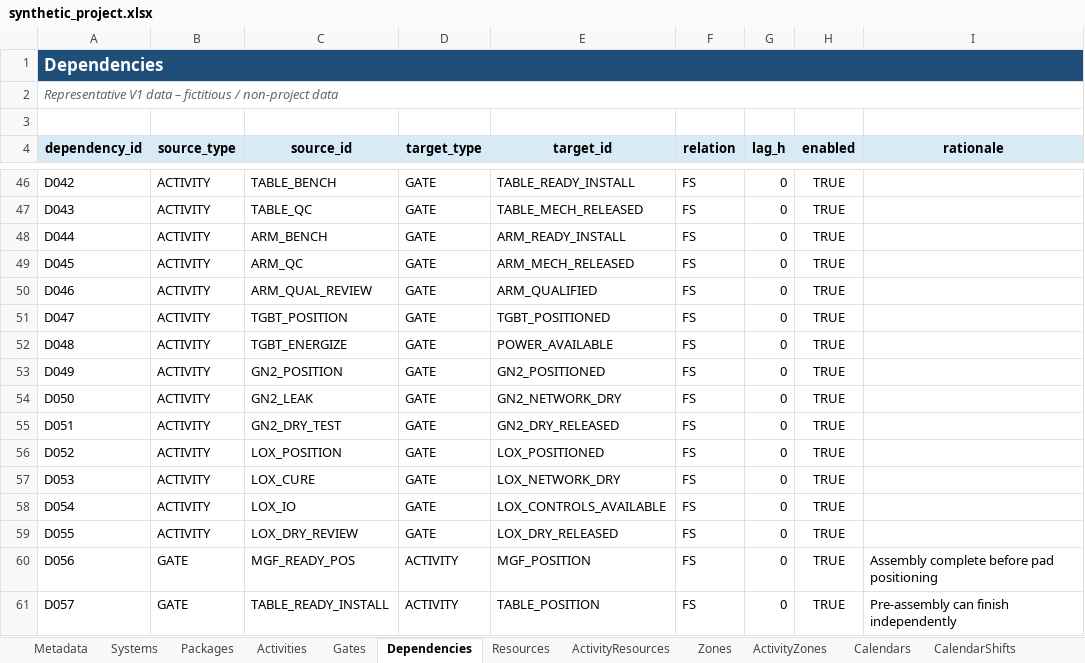
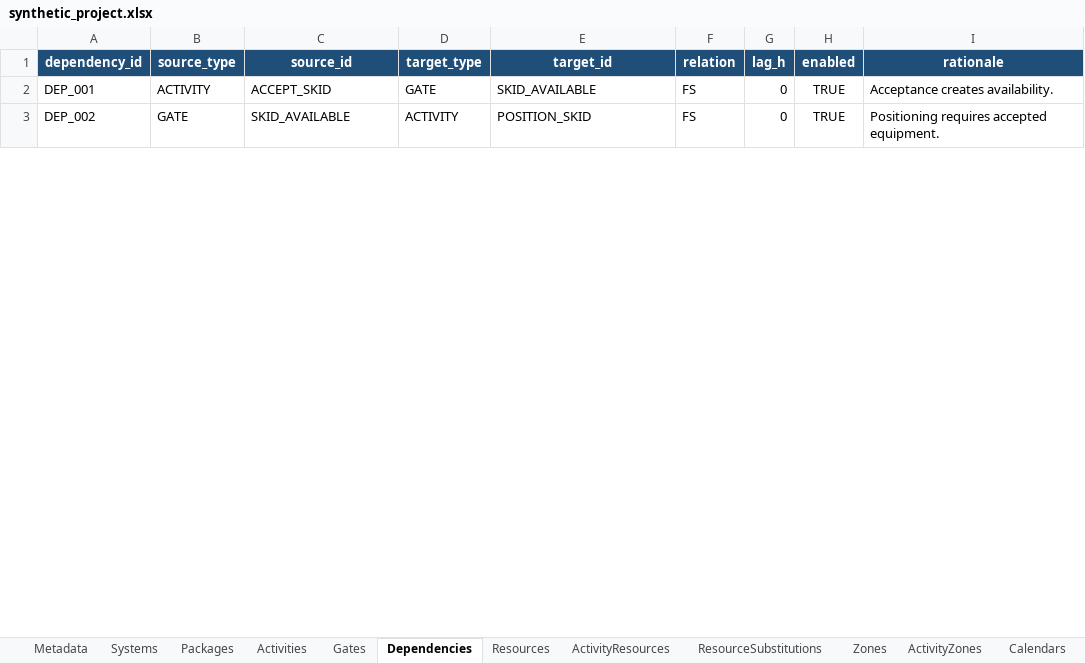
Before and after one commit to Alanb3110/planning-optimizer, an Excel workbook: web/public/synthetic_project.xlsx, sheet Dependencies, drawn as a sheet; only a part is shown, gaps mark what is left out; values as stored, in another font and other column widths than the file's, no borders; table styles not drawn; removed rows and columns are numbered as before the commit, all else as after; the diff covers the shown part only; the diff names each change by its address in the sheet, - before the commit and + after, or states it on an @@ line.

```diff
--- a/web/public/synthetic_project.xlsx (sheet Dependencies)
+++ b/web/public/synthetic_project.xlsx (sheet Dependencies)
-row 1: Dependencies
-row 2: Representative V1 data – fictitious / non-project data
-row 3: (empty)
@@ A1:I1 fill: #D9EAF7 → #1F4E78, text colour: black → #FFFFFF @@
-A2 (dependency_id): D042
+A2 (dependency_id): DEP_001
-C2 (source_id): TABLE_BENCH
+C2 (source_id): ACCEPT_SKID
-E2 (target_id): TABLE_READY_INSTALL
+E2 (target_id): SKID_AVAILABLE
-I2 (rationale): (empty)
+I2 (rationale): Acceptance creates availability.
-row 47: D043 | ACTIVITY | TABLE_QC | GATE | TABLE_MECH_RELEASED | FS | 0 | TRUE
-row 48: D044 | ACTIVITY | ARM_BENCH | GATE | ARM_READY_INSTALL | FS | 0 | TRUE
-row 49: D045 | ACTIVITY | ARM_QC | GATE | ARM_MECH_RELEASED | FS | 0 | TRUE
-row 50: D046 | ACTIVITY | ARM_QUAL_REVIEW | GATE | ARM_QUALIFIED | FS | 0 | TRUE
-row 51: D047 | ACTIVITY | TGBT_POSITION | GATE | TGBT_POSITIONED | FS | 0 | TRUE
-row 52: D048 | ACTIVITY | TGBT_ENERGIZE | GATE | POWER_AVAILABLE | FS | 0 | TRUE
-row 53: D049 | ACTIVITY | GN2_POSITION | GATE | GN2_POSITIONED | FS | 0 | TRUE
-row 54: D050 | ACTIVITY | GN2_LEAK | GATE | GN2_NETWORK_DRY | FS | 0 | TRUE
-row 55: D051 | ACTIVITY | GN2_DRY_TEST | GATE | GN2_DRY_RELEASED | FS | 0 | TRUE
-row 56: D052 | ACTIVITY | LOX_POSITION | GATE | LOX_POSITIONED | FS | 0 | TRUE
-row 57: D053 | ACTIVITY | LOX_CURE | GATE | LOX_NETWORK_DRY | FS | 0 | TRUE
-row 58: D054 | ACTIVITY | LOX_IO | GATE | LOX_CONTROLS_AVAILABLE | FS | 0 | TRUE
-row 59: D055 | ACTIVITY | LOX_DRY_REVIEW | GATE | LOX_DRY_RELEASED | FS | 0 | TRUE
-row 60: D056 | GATE | MGF_READY_POS | ACTIVITY | MGF_POSITION | FS | 0 | TRUE | Assembly complete before pad positioning
-A3 (dependency_id): D057
+A3 (dependency_id): DEP_002
-C3 (source_id): TABLE_READY_INSTALL
+C3 (source_id): SKID_AVAILABLE
-E3 (target_id): TABLE_POSITION
+E3 (target_id): POSITION_SKID
-I3 (rationale): Pre-assembly can finish independently
+I3 (rationale): Positioning requires accepted equipment.
```
Also changed, not shown: 2 added rows, 54 removed rows and 18 edited cells elsewhere in this sheet, sheet Activities, sheet ActivityResources, sheet ActivityZones, sheet Gates, sheet CalendarShifts, sheet Packages, 7 more sheets, other sheet tabs, 13 other files.
